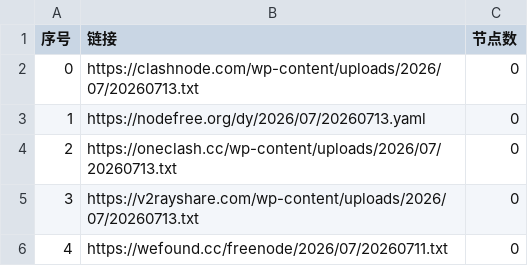
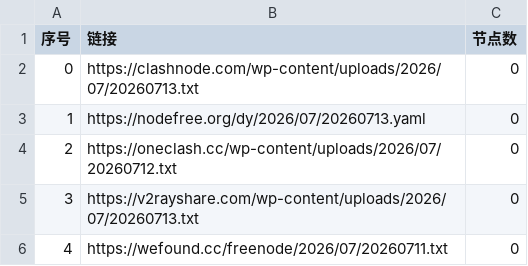
Before and after one commit to jianwu-zhao/AutoMergePublicNodes, a CSV file: list_result.csv, drawn as a sheet; only a part is shown.

```diff
--- a/list_result.csv
+++ b/list_result.csv
@@ -3,3 +3,3 @@
 1,https://nodefree.org/dy/2026/07/20260713.yaml,0
-2,https://oneclash.cc/wp-content/uploads/2026/07/20260713.txt,0
+2,https://oneclash.cc/wp-content/uploads/2026/07/20260712.txt,0
 3,https://v2rayshare.com/wp-content/uploads/2026/07/20260713.txt,0
```
Also changed, not shown: 2 other files.
